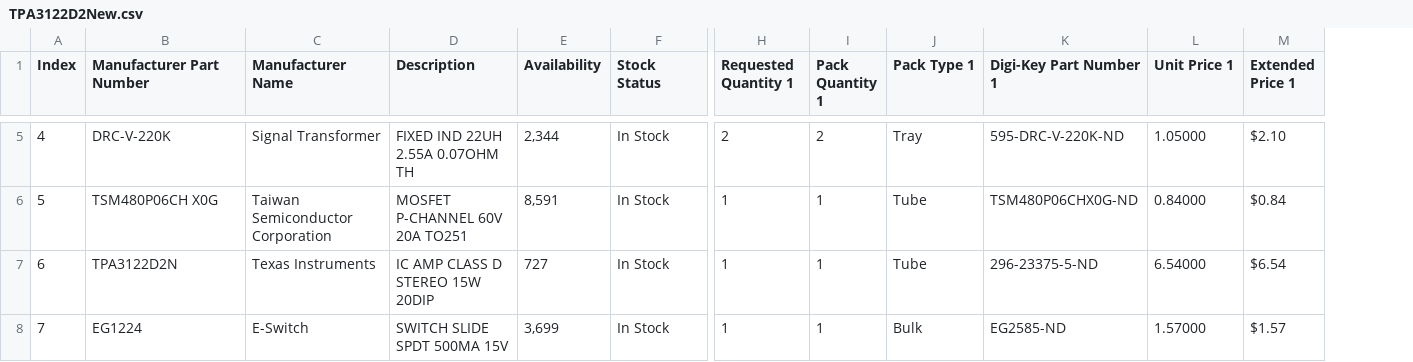
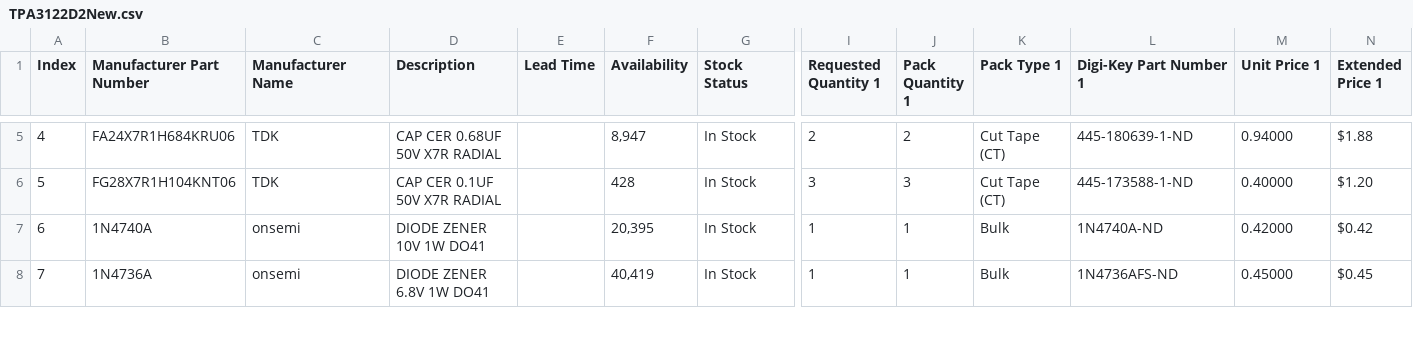
Before and after one commit to halherta/TPA3122D2_Amplifier, a CSV file: DigikeyBom/TPA3122D2New.csv, drawn as a sheet; only a part is shown, gaps mark what is left out; addresses are those after the commit; the diff covers the shown part only; the diff names each change by its address in the sheet, - before the commit and + after, or states it on an @@ line.

```diff
--- a/DigikeyBom/TPA3122D2New.csv
+++ b/DigikeyBom/TPA3122D2New.csv
+column E (Lead Time), empty
-B5 (Manufacturer Part Number): DRC-V-220K
+B5 (Manufacturer Part Number): FA24X7R1H684KRU06
-C5 (Manufacturer Name): Signal Transformer
+C5 (Manufacturer Name): TDK
-D5 (Description): FIXED IND 22UH 2.55A 0.07OHM TH
+D5 (Description): CAP CER 0.68UF 50V X7R RADIAL
-F5 (Availability): 2,344
+F5 (Availability): 8,947
-K5 (Pack Type 1): Tray
+K5 (Pack Type 1): Cut Tape (CT)
-L5 (Digi-Key Part Number 1): 595-DRC-V-220K-ND
+L5 (Digi-Key Part Number 1): 445-180639-1-ND
-M5 (Unit Price 1): 1.05000
+M5 (Unit Price 1): 0.94000
-N5 (Extended Price 1): $2.10
+N5 (Extended Price 1): $1.88
-B6 (Manufacturer Part Number): TSM480P06CH X0G
+B6 (Manufacturer Part Number): FG28X7R1H104KNT06
-C6 (Manufacturer Name): Taiwan Semiconductor Corporation
+C6 (Manufacturer Name): TDK
-D6 (Description): MOSFET P-CHANNEL 60V 20A TO251
+D6 (Description): CAP CER 0.1UF 50V X7R RADIAL
-F6 (Availability): 8,591
+F6 (Availability): 428
-I6 (Requested Quantity 1): 1
+I6 (Requested Quantity 1): 3
-J6 (Pack Quantity 1): 1
+J6 (Pack Quantity 1): 3
-K6 (Pack Type 1): Tube
+K6 (Pack Type 1): Cut Tape (CT)
-L6 (Digi-Key Part Number 1): TSM480P06CHX0G-ND
+L6 (Digi-Key Part Number 1): 445-173588-1-ND
-M6 (Unit Price 1): 0.84000
+M6 (Unit Price 1): 0.40000
-N6 (Extended Price 1): $0.84
+N6 (Extended Price 1): $1.20
-B7 (Manufacturer Part Number): TPA3122D2N
+B7 (Manufacturer Part Number): 1N4740A
-C7 (Manufacturer Name): Texas Instruments
+C7 (Manufacturer Name): onsemi
-D7 (Description): IC AMP CLASS D STEREO 15W 20DIP
+D7 (Description): DIODE ZENER 10V 1W DO41
-F7 (Availability): 727
+F7 (Availability): 20,395
-K7 (Pack Type 1): Tube
+K7 (Pack Type 1): Bulk
-L7 (Digi-Key Part Number 1): 296-23375-5-ND
+L7 (Digi-Key Part Number 1): 1N4740A-ND
-M7 (Unit Price 1): 6.54000
+M7 (Unit Price 1): 0.42000
-N7 (Extended Price 1): $6.54
+N7 (Extended Price 1): $0.42
-B8 (Manufacturer Part Number): EG1224
+B8 (Manufacturer Part Number): 1N4736A
-C8 (Manufacturer Name): E-Switch
+C8 (Manufacturer Name): onsemi
-D8 (Description): SWITCH SLIDE SPDT 500MA 15V
+D8 (Description): DIODE ZENER 6.8V 1W DO41
-F8 (Availability): 3,699
+F8 (Availability): 40,419
-L8 (Digi-Key Part Number 1): EG2585-ND
+L8 (Digi-Key Part Number 1): 1N4736AFS-ND
-M8 (Unit Price 1): 1.57000
+M8 (Unit Price 1): 0.45000
-N8 (Extended Price 1): $1.57
+N8 (Extended Price 1): $0.45
```
Also changed, not shown: 159 edited cells elsewhere in this file, 46 other files.
